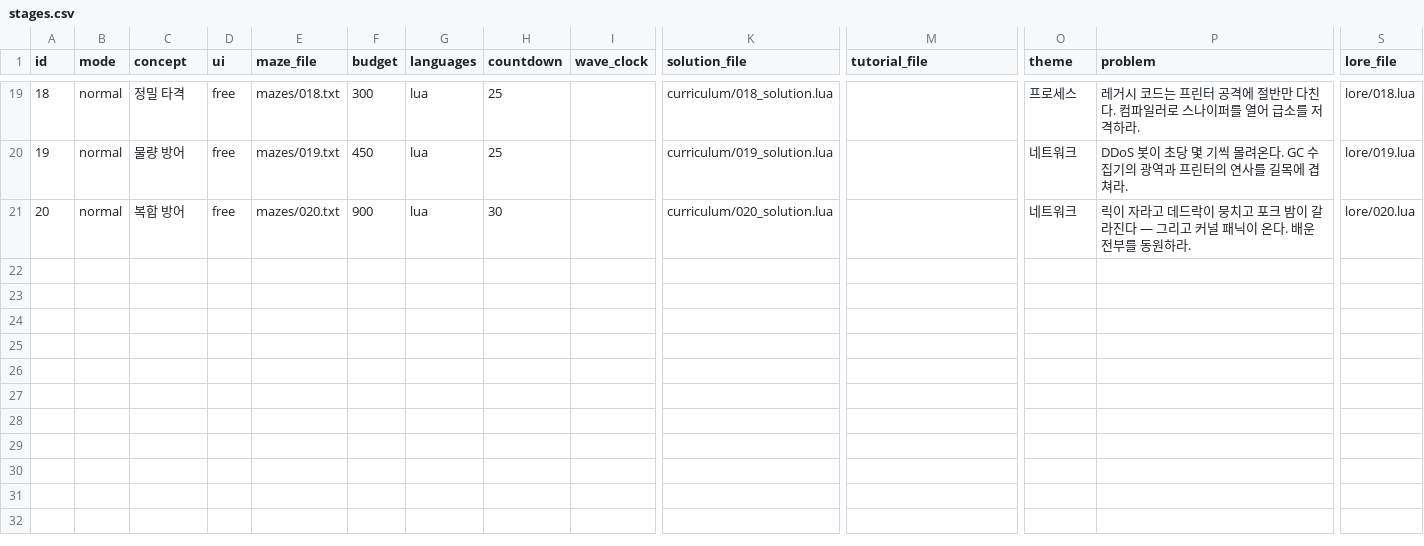
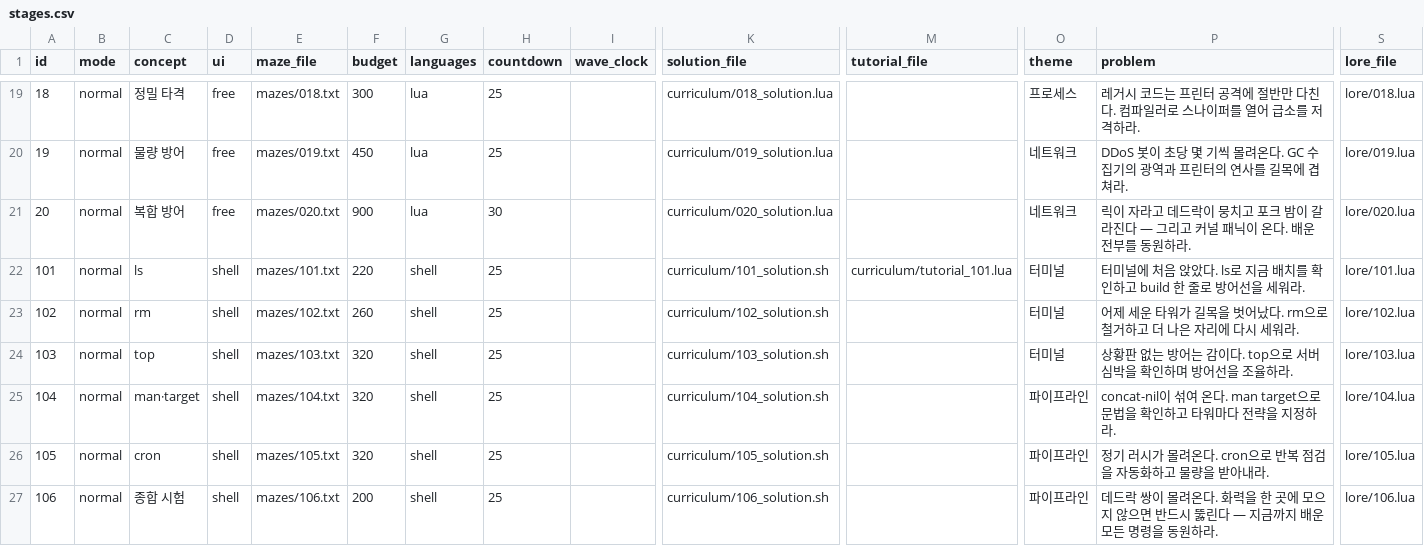
Before and after one commit to christian289/Playground, a CSV file: love2d-codedefense/data/stages.csv, drawn as a sheet; only a part is shown, gaps mark what is left out; rows hold the shown columns only; the diff names each change by its address in the sheet, - before the commit and + after, or states it on an @@ line.

```diff
--- a/love2d-codedefense/data/stages.csv
+++ b/love2d-codedefense/data/stages.csv
+row 22: 101 | normal | ls | shell | mazes/101.txt | 220 | shell | 25 |  | curriculum/101_solution.sh | curriculum/tutorial_101.lua | 터미널 | 터미널에 처음 앉았다. ls로 지금 배치를 확인하고 build 한 줄로 방어선을 세워라. | lore/101.lua
+row 23: 102 | normal | rm | shell | mazes/102.txt | 260 | shell | 25 |  | curriculum/102_solution.sh |  | 터미널 | 어제 세운 타워가 길목을 벗어났다. rm으로 철거하고 더 나은 자리에 다시 세워라. | lore/102.lua
+row 24: 103 | normal | top | shell | mazes/103.txt | 320 | shell | 25 |  | curriculum/103_solution.sh |  | 터미널 | 상황판 없는 방어는 감이다. top으로 서버 심박을 확인하며 방어선을 조율하라. | lore/103.lua
+row 25: 104 | normal | man·target | shell | mazes/104.txt | 320 | shell | 25 |  | curriculum/104_solution.sh |  | 파이프라인 | concat-nil이 섞여 온다. man target으로 문법을 확인하고 타워마다 전략을 지정하라. | lore/104.lua
+row 26: 105 | normal | cron | shell | mazes/105.txt | 320 | shell | 25 |  | curriculum/105_solution.sh |  | 파이프라인 | 정기 러시가 몰려온다. cron으로 반복 점검을 자동화하고 물량을 받아내라. | lore/105.lua
+row 27: 106 | normal | 종합 시험 | shell | mazes/106.txt | 200 | shell | 25 |  | curriculum/106_solution.sh |  | 파이프라인 | 데드락 쌍이 몰려온다. 화력을 한 곳에 모으지 않으면 반드시 뚫린다 — 지금까지 배운 모든 명령을 동원하라. | lore/106.lua
```
Also changed, not shown: love2d-codedefense/data/timelines.csv, 25 other files.
